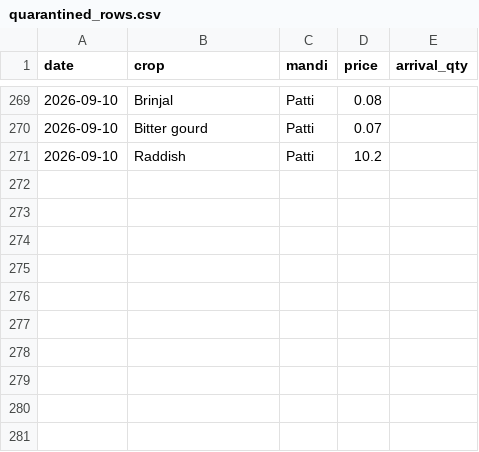
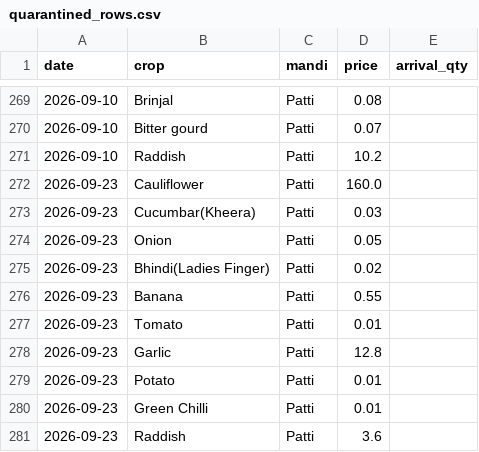
Before and after one commit to Valkner7/mandi-price-forecast, a CSV file: quarantined_rows.csv, drawn as a sheet; only a part is shown, gaps mark what is left out; the diff names each change by its address in the sheet, - before the commit and + after, or states it on an @@ line.

```diff
--- a/quarantined_rows.csv
+++ b/quarantined_rows.csv
+row 272: 2026-09-23 | Cauliflower | Patti | 160.0
+row 273: 2026-09-23 | Cucumbar(Kheera) | Patti | 0.03
+row 274: 2026-09-23 | Onion | Patti | 0.05
+row 275: 2026-09-23 | Bhindi(Ladies Finger) | Patti | 0.02
+row 276: 2026-09-23 | Banana | Patti | 0.55
+row 277: 2026-09-23 | Tomato | Patti | 0.01
+row 278: 2026-09-23 | Garlic | Patti | 12.8
+row 279: 2026-09-23 | Potato | Patti | 0.01
+row 280: 2026-09-23 | Green Chilli | Patti | 0.01
+row 281: 2026-09-23 | Raddish | Patti | 3.6
```
Also changed, not shown: 3 other files.
